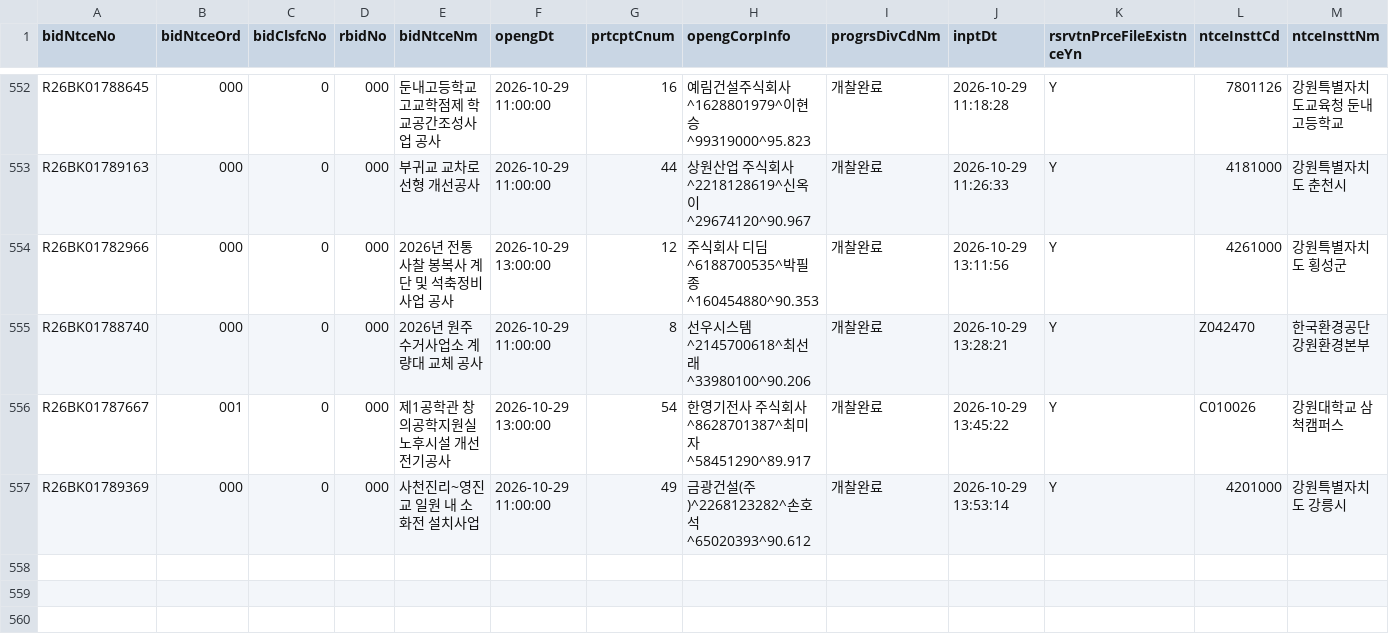
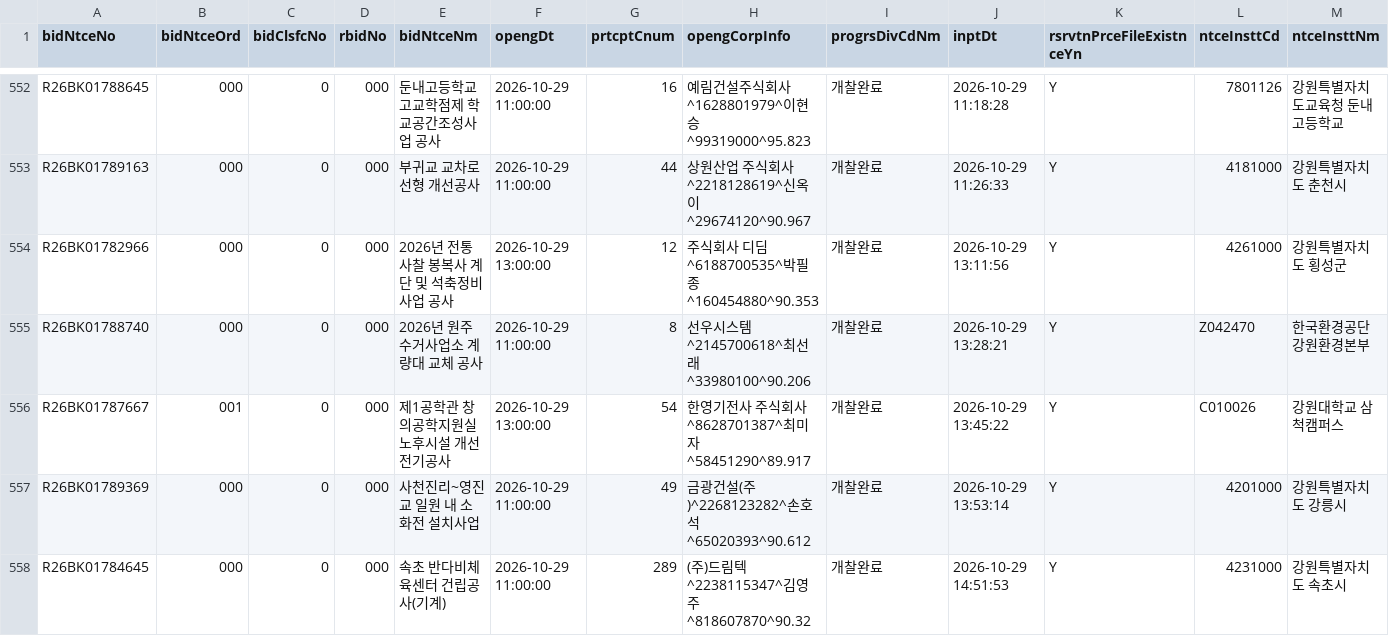
Before and after one commit to whereisjg/g2b-bid-data, a CSV file: data/2026-10/bids.csv, drawn as a sheet; only a part is shown, gaps mark what is left out; rows hold the shown columns only; the diff names each change by its address in the sheet, - before the commit and + after, or states it on an @@ line.

```diff
--- a/data/2026-10/bids.csv
+++ b/data/2026-10/bids.csv
+row 558: R26BK01784645 | 000 | 0 | 000 | 속초 반다비체육센터 건립공사(기계) | 2026-10-29 11:00:00 | 289 | (주)드림텍^2238115347^김영주^818607870^90.32 | 개찰완료 | 2026-10-29 14:51:53 | Y | 4231000 | 강원특별자치도 속초시
```
Also changed, not shown: data/2026-10/notices.csv, logs/net_health.csv, 8 other files.
